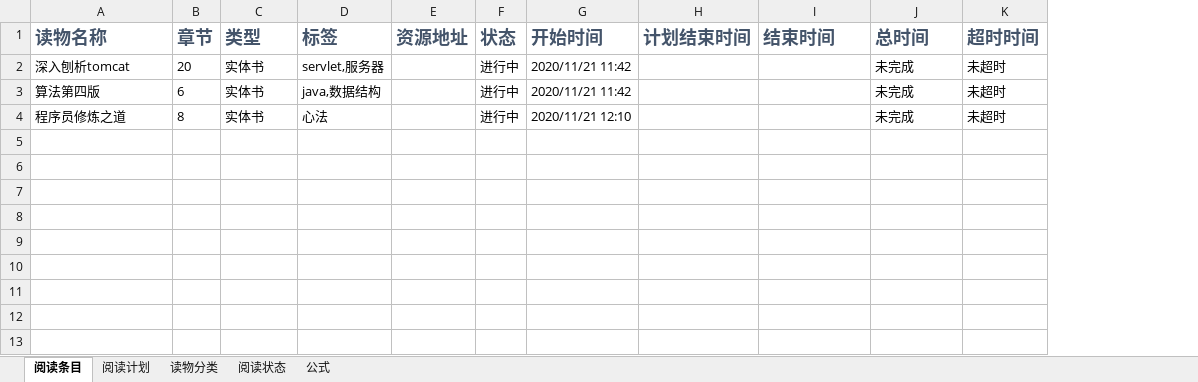
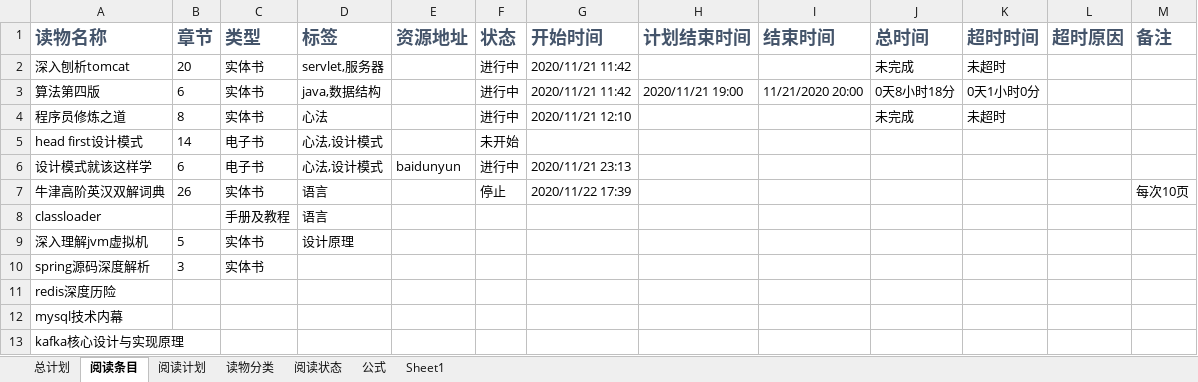
Before and after one commit to CheerfulSrr/-, an Excel workbook: schedule.xlsx, sheet 阅读条目, drawn as a sheet; values as stored, in another font and other column widths than the file's, no borders; conditional formats not drawn; the diff names each change by its address in the sheet, - before the commit and + after, or states it on an @@ line.

```diff
--- a/schedule.xlsx (sheet 阅读条目)
+++ b/schedule.xlsx (sheet 阅读条目)
+sheet tab: 总计划
+sheet tab: Sheet1
+column L (超时原因), empty
+column M (备注), empty
-H3 (计划结束时间): (empty)
+H3 (计划结束时间): 2020/11/21 19:00
-I3 (结束时间): (empty)
+I3 (结束时间): 11/21/2020 20:00
-J3 (总时间): 未完成
+J3 (总时间): 0天8小时18分
-K3 (超时时间): 未超时
+K3 (超时时间): 0天1小时0分
+row 5: head first设计模式 | 14 | 电子书 | 心法,设计模式 |  | 未开始
+row 6: 设计模式就该这样学 | 6 | 电子书 | 心法,设计模式 | baidunyun | 进行中 | 2020/11/21 23:13
+row 7: 牛津高阶英汉双解词典 | 26 | 实体书 | 语言 |  | 停止 | 2020/11/22 17:39 |  |  |  |  |  | 每次10页
+row 8: classloader |  | 手册及教程 | 语言
+row 9: 深入理解jvm虚拟机 | 5 | 实体书 | 设计原理
+row 10: spring源码深度解析 | 3 | 实体书
+row 11: redis深度历险
+row 12: mysql技术内幕
+row 13: kafka核心设计与实现原理
```
Also changed, not shown: sheet 阅读计划.
